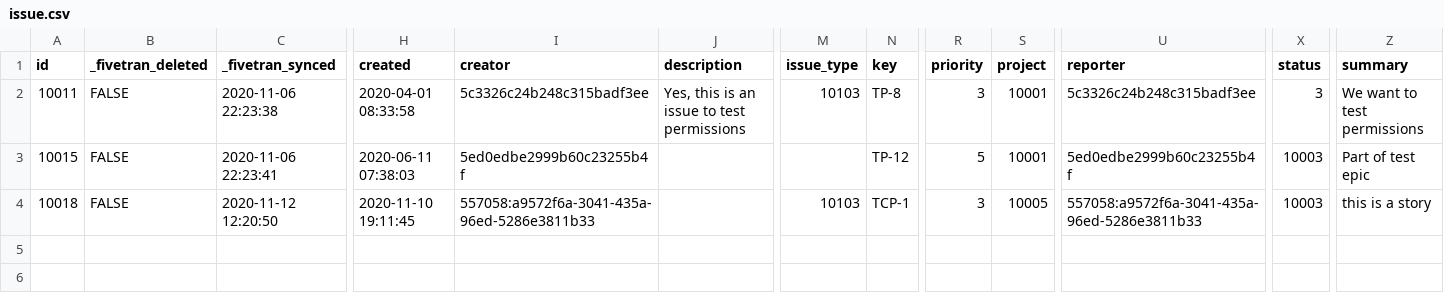
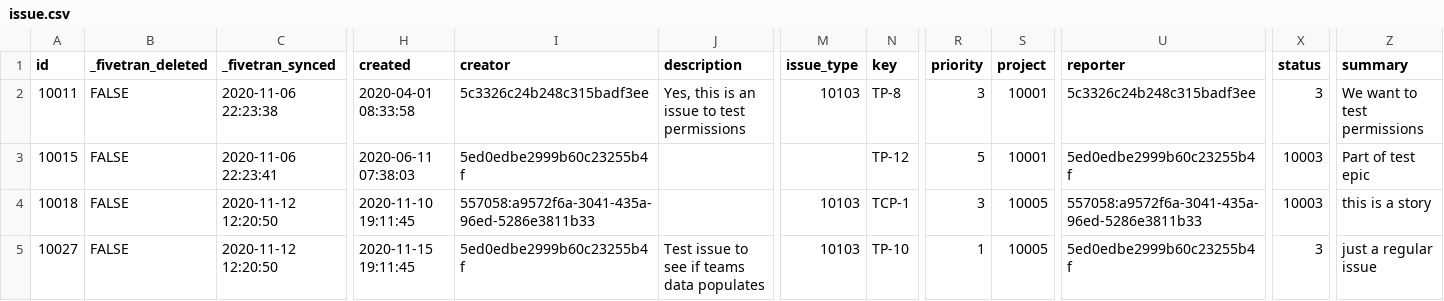
Before and after one commit to fivetran/dbt_jira, a CSV file: integration_tests/seeds/issue.csv, drawn as a sheet; only a part is shown, gaps mark what is left out; rows hold the shown columns only; the diff names each change by its address in the sheet, - before the commit and + after, or states it on an @@ line.

```diff
--- a/integration_tests/seeds/issue.csv
+++ b/integration_tests/seeds/issue.csv
+row 5: 10027 | FALSE | 2020-11-12 12:20:50 | 2020-11-15 19:11:45 | 5ed0edbe2999b60c23255b4f | Test issue to see if teams data populates | 10103 | TP-10 | 1 | 10005 | 5ed0edbe2999b60c23255b4f | 3 | just a regular issue
```
Also changed, not shown: integration_tests/seeds/issue_field_history.csv, 8 other files.
